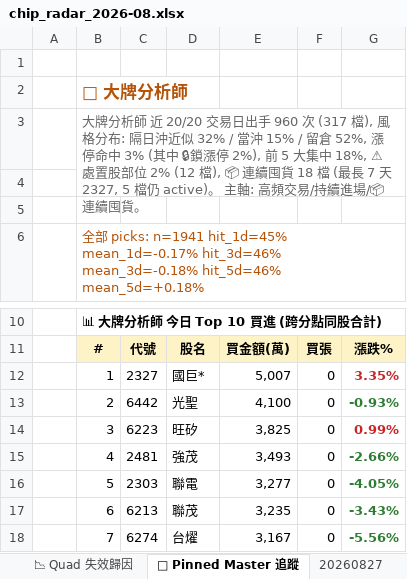
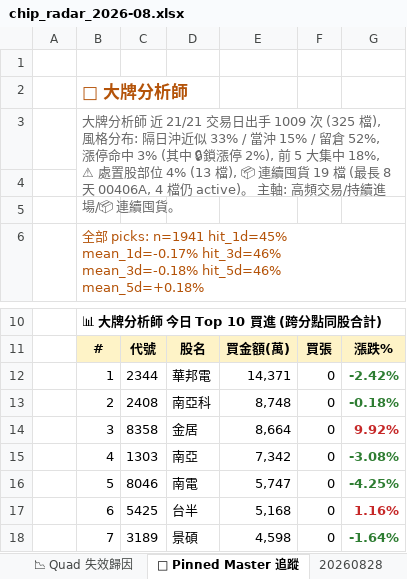
Before and after one commit to EdwardYY1224/CHIP_RADAR_TW, an Excel workbook: data/reports/chip_radar_2026-08.xlsx, sheet 📌 Pinned Master 追蹤, drawn as a sheet; only a part is shown, gaps mark what is left out; values as stored, in another font and other column widths than the file's, no borders; the diff covers the shown part only; the diff names each change by its address in the sheet, - before the commit and + after, or states it on an @@ line.

```diff
--- a/data/reports/chip_radar_2026-08.xlsx (sheet 📌 Pinned Master 追蹤)
+++ b/data/reports/chip_radar_2026-08.xlsx (sheet 📌 Pinned Master 追蹤)
+sheet tab: 20260828
-B3: …師 近 20/20 交易日出手 960 次 (317 檔), 風格分布: 隔日沖近似 32% / 當沖 15% / 留倉 52%, 漲停命中 3% (其中 🔒鎖漲停 2%), 前 5 大集中 18%, ⚠ 處置股部位 2% (12 檔), 📦 連續囤貨 18 檔 (最長 7 天 2327, 5 檔仍 active)…
+B3: …師 近 21/21 交易日出手 1009 次 (325 檔), 風格分布: 隔日沖近似 33% / 當沖 15% / 留倉 52%, 漲停命中 3% (其中 🔒鎖漲停 2%), 前 5 大集中 18%, ⚠ 處置股部位 4% (13 檔), 📦 連續囤貨 19 檔 (最長 8 天 00406A, 4 檔仍 active)…
-C12: 2327
+C12: 2344
-D12: 國巨*
+D12: 華邦電
-E12: 5,007
+E12: 14,371
-G12: 3.35%
+G12: -2.42%
-G12 text colour: #C62828
+G12 text colour: #2E7D32
-C13: 6442
+C13: 2408
-D13: 光聖
+D13: 南亞科
-E13: 4,100
+E13: 8,748
-G13: -0.93%
+G13: -0.18%
-C14: 6223
+C14: 8358
-D14: 旺矽
+D14: 金居
-E14: 3,825
+E14: 8,664
-G14: 0.99%
+G14: 9.92%
-C15: 2481
+C15: 1303
-D15: 強茂
+D15: 南亞
-E15: 3,493
+E15: 7,342
-G15: -2.66%
+G15: -3.08%
-C16: 2303
+C16: 8046
-D16: 聯電
+D16: 南電
-E16: 3,277
+E16: 5,747
-G16: -4.05%
+G16: -4.25%
-C17: 6213
+C17: 5425
-D17: 聯茂
+D17: 台半
-E17: 3,235
+E17: 5,168
-G17: -3.43%
+G17: 1.16%
-G17 text colour: #2E7D32
+G17 text colour: #C62828
-C18: 6274
+C18: 3189
-D18: 台燿
+D18: 景碩
-E18: 3,167
+E18: 4,598
-G18: -5.56%
+G18: -1.64%
```
Also changed, not shown: 12 edited cells and cell formats elsewhere in this sheet, sheet 📋 今日 Dashboard, sheet 20260827, sheet 📉 Quad 失效歸因, sheet 📱 手機摘要, sheet 📈 Quad 實戰追蹤, data/reports/latest.xlsx, 26 other files.
